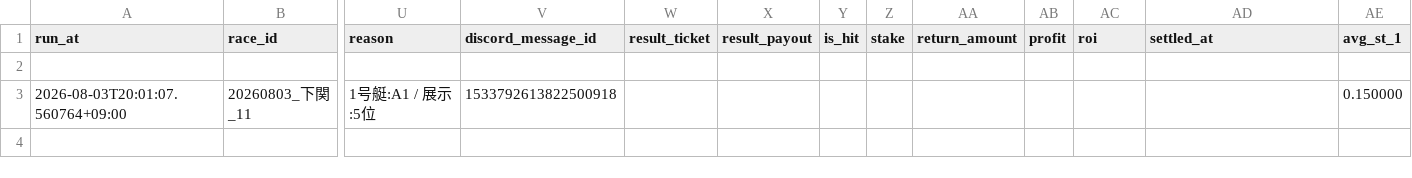
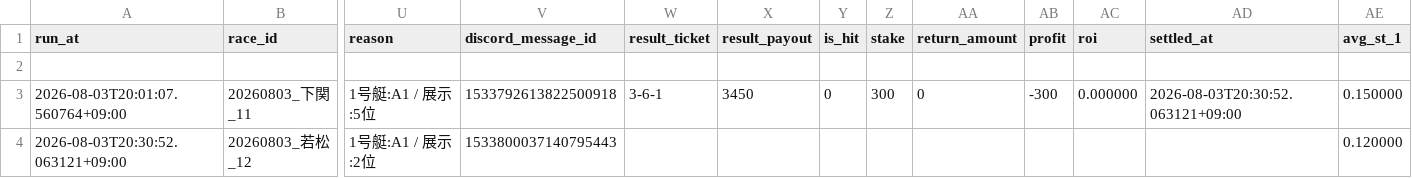
Before and after one commit to kibidanngo3/boatrace_bot, a CSV file: predictions.csv, drawn as a sheet; only a part is shown, gaps mark what is left out; rows hold the shown columns only; the diff names each change by its address in the sheet, - before the commit and + after, or states it on an @@ line.

```diff
--- a/predictions.csv
+++ b/predictions.csv
-W3 (result_ticket): (empty)
+W3 (result_ticket): 3-6-1
-X3 (result_payout): (empty)
+X3 (result_payout): 3450
-Y3 (is_hit): (empty)
+Y3 (is_hit): 0
-Z3 (stake): (empty)
+Z3 (stake): 300
-AA3 (return_amount): (empty)
+AA3 (return_amount): 0
-AB3 (profit): (empty)
+AB3 (profit): -300
-AC3 (roi): (empty)
+AC3 (roi): 0.000000
-AD3 (settled_at): (empty)
+AD3 (settled_at): 2026-08-03T20:30:52.063121+09:00
+row 4: 2026-08-03T20:30:52.063121+09:00 | 20260803_若松_12 | 1号艇:A1 / 展示:2位 | 1533800037140795443 |  |  |  |  |  |  |  |  | 0.120000
```
Also changed, not shown: 2 other files.
